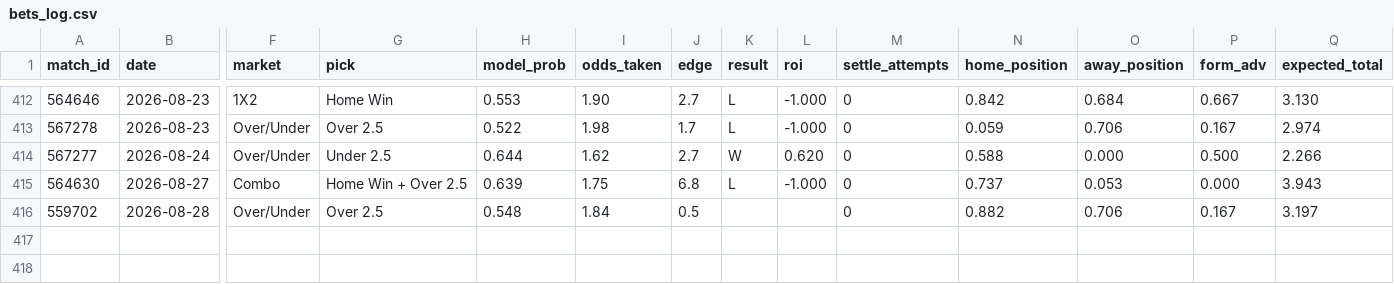
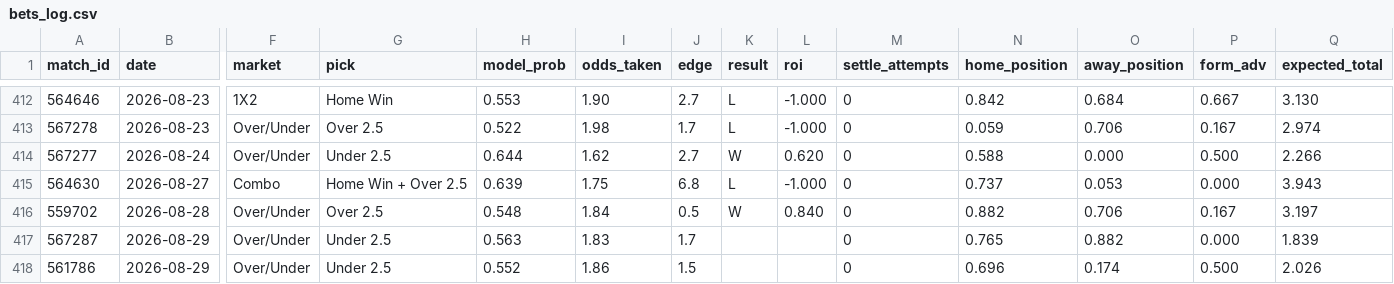
Before and after one commit to GiannisAulo/BetAnalyzer, a CSV file: football_tipster/bets_log.csv, drawn as a sheet; only a part is shown, gaps mark what is left out; rows hold the shown columns only; the diff names each change by its address in the sheet, - before the commit and + after, or states it on an @@ line.

```diff
--- a/football_tipster/bets_log.csv
+++ b/football_tipster/bets_log.csv
-K416 (result): (empty)
+K416 (result): W
-L416 (roi): (empty)
+L416 (roi): 0.840
+row 417: 567287 | 2026-08-29 | Over/Under | Under 2.5 | 0.563 | 1.83 | 1.7 |  |  | 0 | 0.765 | 0.882 | 0.000 | 1.839
+row 418: 561786 | 2026-08-29 | Over/Under | Under 2.5 | 0.552 | 1.86 | 1.5 |  |  | 0 | 0.696 | 0.174 | 0.500 | 2.026
```
